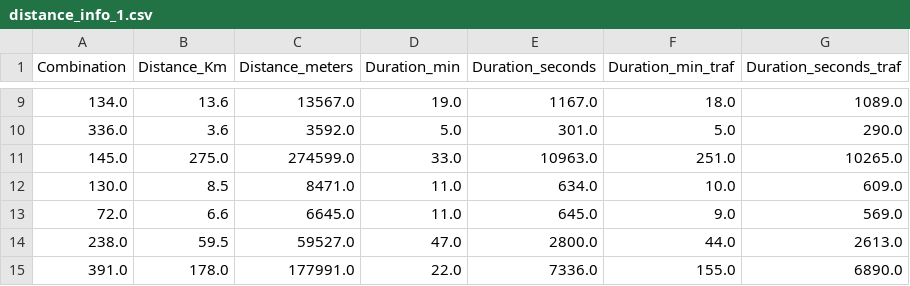
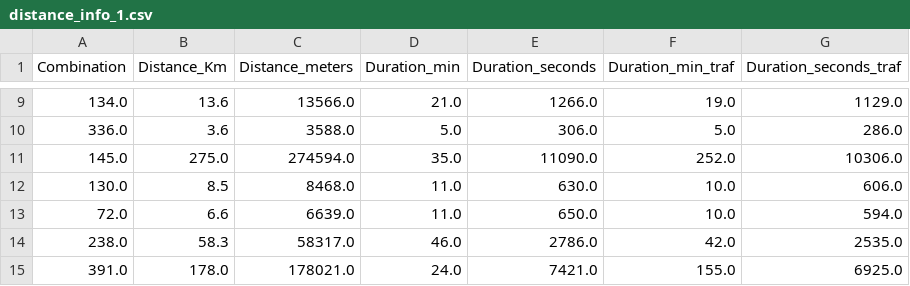
Before and after one commit to guadaluperamirezc/diplomado2023_PYTHON, a CSV file: Lecture_8/distance_info_1.csv, drawn as a sheet; only a part is shown, gaps mark what is left out; the diff covers the shown part only.

```diff
--- a/Lecture_8/distance_info_1.csv
+++ b/Lecture_8/distance_info_1.csv
@@ -9,7 +9,7 @@ Combination,Distance_Km,Distance_meters,Duration_min,Duration_seconds,Duration_m
-134.0,13.6,13567.0,19.0,1167.0,18.0,1089.0
-336.0,3.6,3592.0,5.0,301.0,5.0,290.0
-145.0,275.0,274599.0,33.0,10963.0,251.0,10265.0
-130.0,8.5,8471.0,11.0,634.0,10.0,609.0
-72.0,6.6,6645.0,11.0,645.0,9.0,569.0
-238.0,59.5,59527.0,47.0,2800.0,44.0,2613.0
-391.0,178.0,177991.0,22.0,7336.0,155.0,6890.0
+134.0,13.6,13566.0,21.0,1266.0,19.0,1129.0
+336.0,3.6,3588.0,5.0,306.0,5.0,286.0
+145.0,275.0,274594.0,35.0,11090.0,252.0,10306.0
+130.0,8.5,8468.0,11.0,630.0,10.0,606.0
+72.0,6.6,6639.0,11.0,650.0,10.0,594.0
+238.0,58.3,58317.0,46.0,2786.0,42.0,2535.0
+391.0,178.0,178021.0,24.0,7421.0,155.0,6925.0
```
Also changed, not shown: 58 edited cells elsewhere in this file, Lecture_8/coordinates_1.csv, Lecture_8/coordinates_2.csv, 32 other files.
